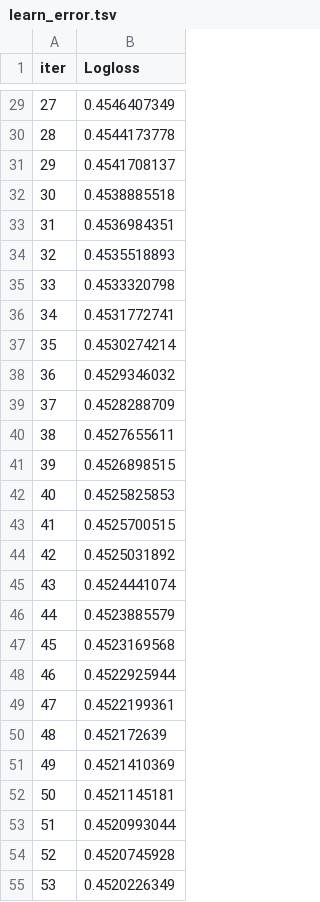
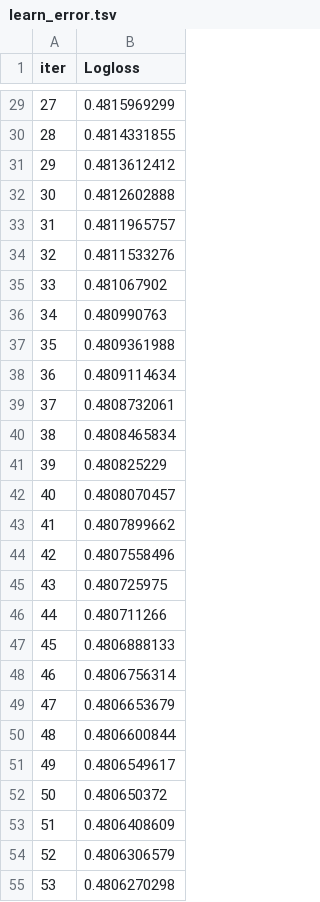
Before and after one commit to MARAMATA/INSP, a TSV file: inspectia_app/backend/catboost_info/learn_error.tsv, drawn as a sheet; only a part is shown, gaps mark what is left out; the diff covers the shown part only.

```diff
--- a/inspectia_app/backend/catboost_info/learn_error.tsv
+++ b/inspectia_app/backend/catboost_info/learn_error.tsv
@@ -29,27 +29,27 @@ iter	Logloss
-27	0.4546407349
-28	0.4544173778
-29	0.4541708137
-30	0.4538885518
-31	0.4536984351
-32	0.4535518893
-33	0.4533320798
-34	0.4531772741
-35	0.4530274214
-36	0.4529346032
-37	0.4528288709
-38	0.4527655611
-39	0.4526898515
-40	0.4525825853
-41	0.4525700515
-42	0.4525031892
-43	0.4524441074
-44	0.4523885579
-45	0.4523169568
-46	0.4522925944
-47	0.4522199361
-48	0.452172639
-49	0.4521410369
-50	0.4521145181
-51	0.4520993044
-52	0.4520745928
-53	0.4520226349
+27	0.4815969299
+28	0.4814331855
+29	0.4813612412
+30	0.4812602888
+31	0.4811965757
+32	0.4811533276
+33	0.481067902
+34	0.480990763
+35	0.4809361988
+36	0.4809114634
+37	0.4808732061
+38	0.4808465834
+39	0.480825229
+40	0.4808070457
+41	0.4807899662
+42	0.4807558496
+43	0.480725975
+44	0.480711266
+45	0.4806888133
+46	0.4806756314
+47	0.4806653679
+48	0.4806600844
+49	0.4806549617
+50	0.480650372
+51	0.4806408609
+52	0.4806306579
+53	0.4806270298
```
Also changed, not shown: 73 edited cells elsewhere in this file, inspectia_app/backend/catboost_info/time_left.tsv, 7 other files.
